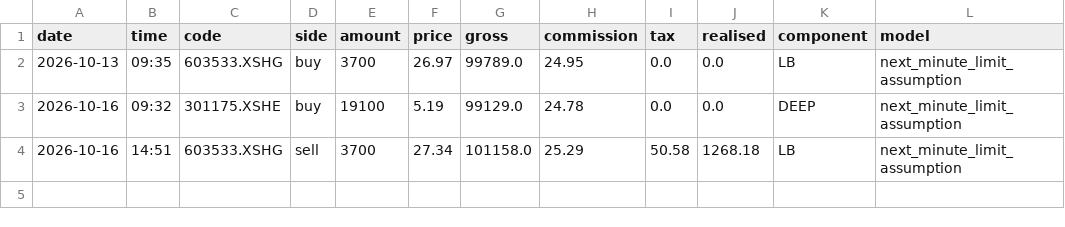
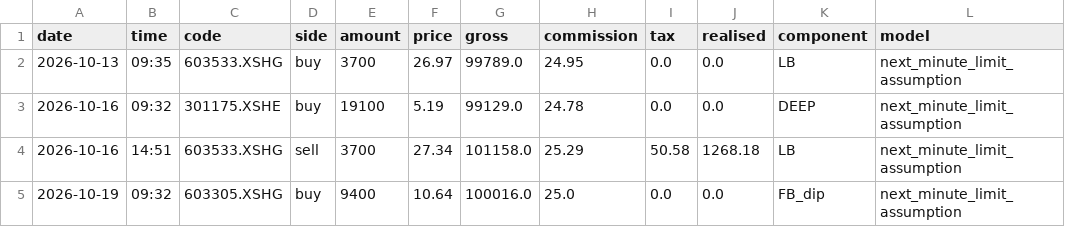
Before and after one commit to huvan9527-a11y/s18-shoubandikai, a CSV file: logs/trades.csv, drawn as a sheet.

```diff
--- a/logs/trades.csv
+++ b/logs/trades.csv
@@ -4 +4,2 @@
 2026-10-16,14:51,603533.XSHG,sell,3700,27.34,101158.0,25.29,50.58,1268.18,LB,next_minute_limit_assumption
+2026-10-19,09:32,603305.XSHG,buy,9400,10.64,100016.0,25.0,0.0,0.0,FB_dip,next_minute_limit_assumption
```
Also changed, not shown: 6 other files.
